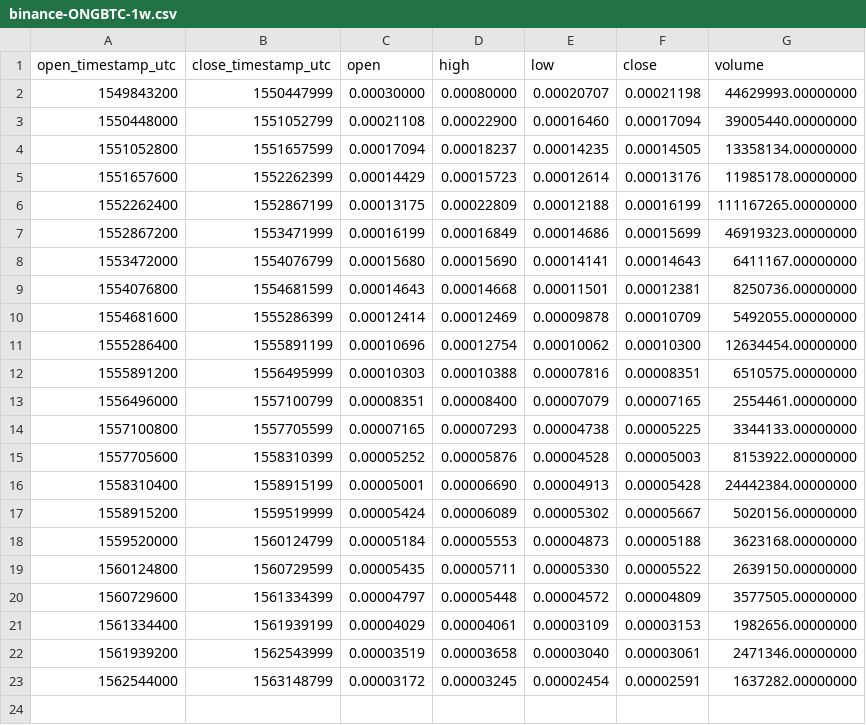
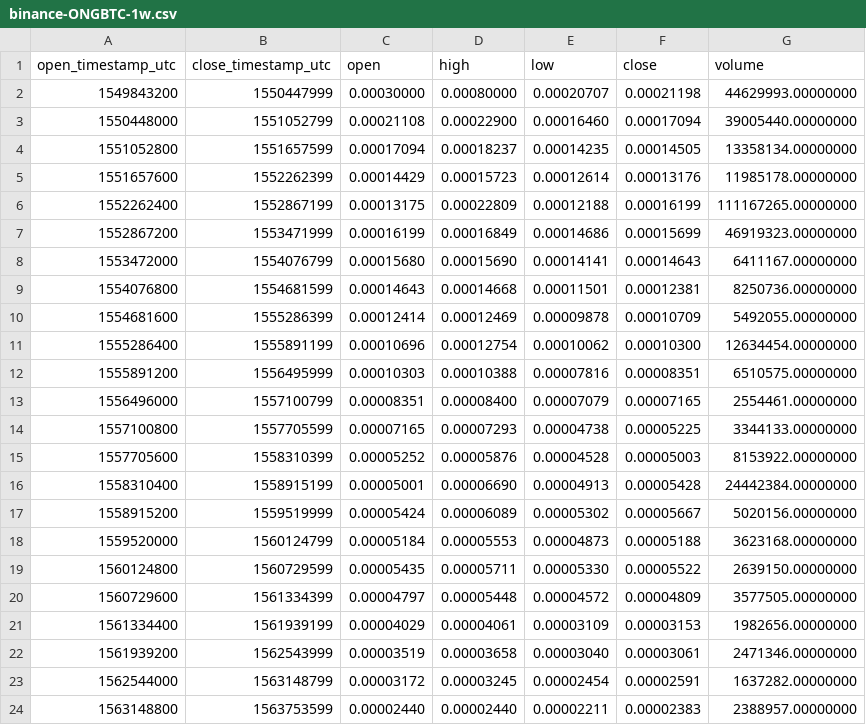
Before and after one commit to cryptobigbro/binance-ONGBTC, a CSV file: binance-ONGBTC-1w.csv, drawn as a sheet.

```diff
--- a/binance-ONGBTC-1w.csv
+++ b/binance-ONGBTC-1w.csv
@@ -23 +23,2 @@ open_timestamp_utc,close_timestamp_utc,open,high,low,close,volume
 1562544000,1563148799,0.00003172,0.00003245,0.00002454,0.00002591,1637282.00000000
+1563148800,1563753599,0.00002440,0.00002440,0.00002211,0.00002383,2388957.00000000
```
Also changed, not shown: binance-ONGBTC-1d.csv, binance-ONGBTC-1h.csv.
